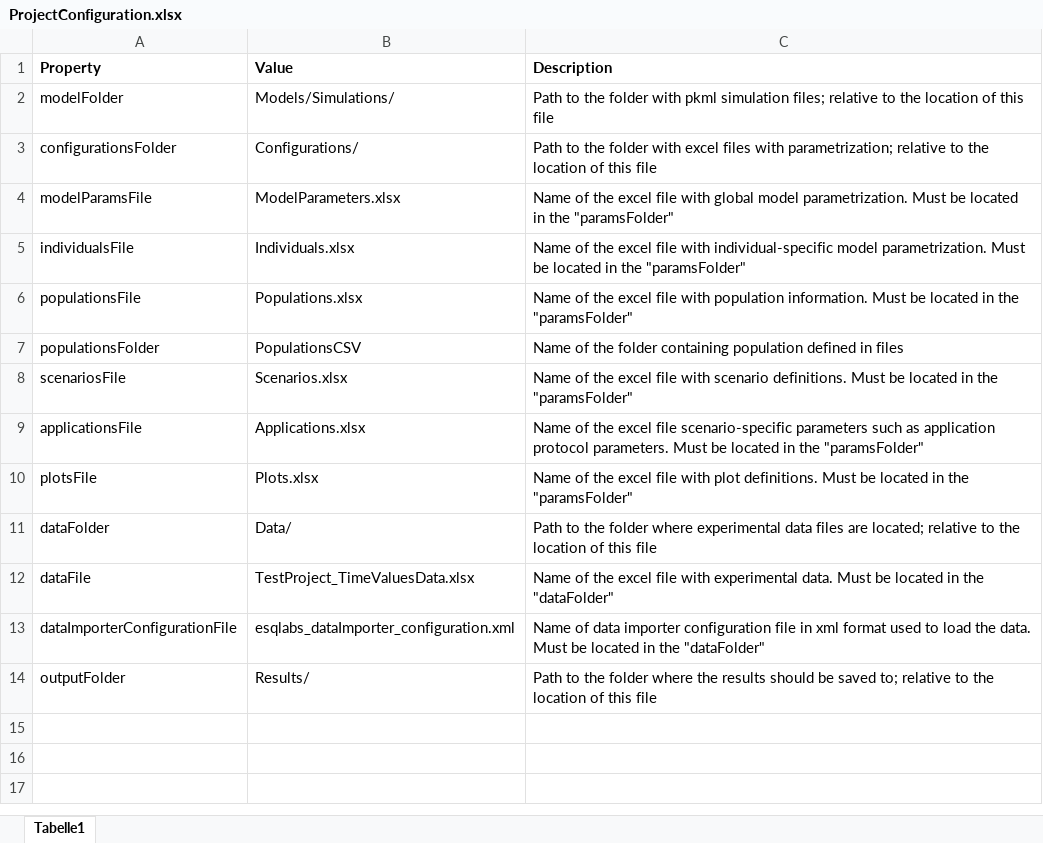
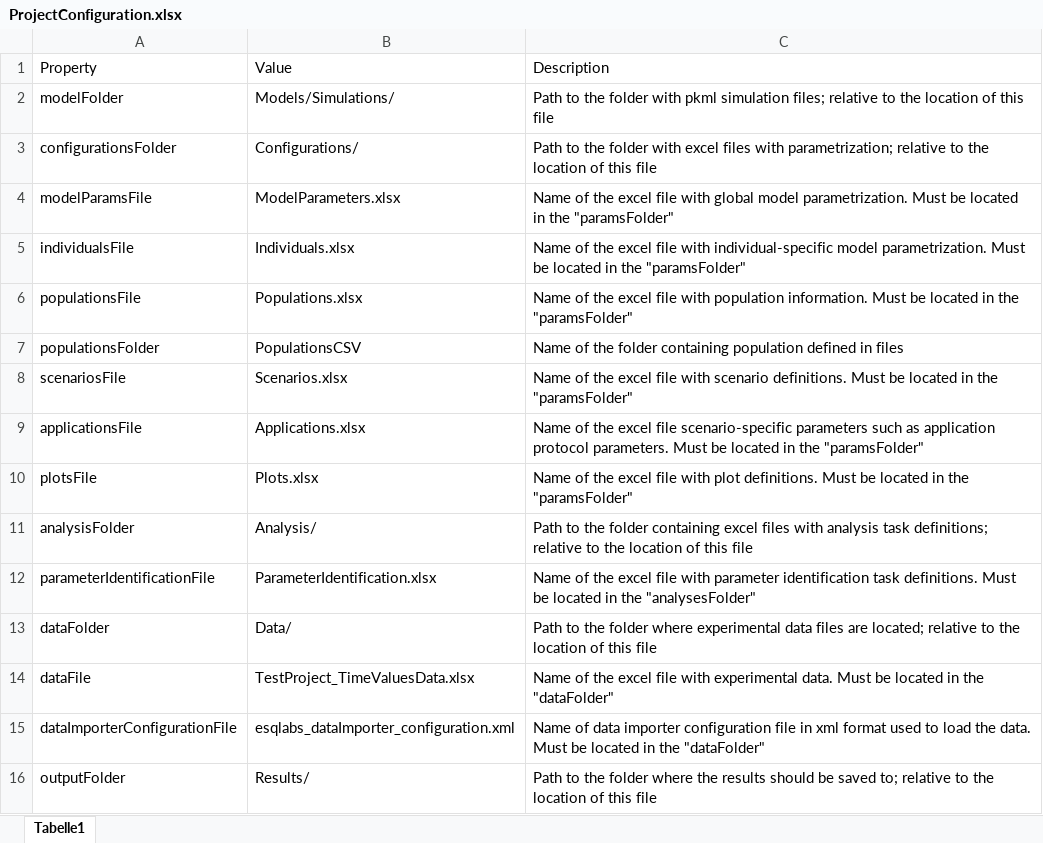
Before and after one commit to esqLABS/esqlabsR, an Excel workbook: inst/extdata/examples/TestProject/ProjectConfiguration.xlsx, sheet Tabelle1, drawn as a sheet; values as stored, in another font and other column widths than the file's, no borders; the diff names each change by its address in the sheet, - before the commit and + after, or states it on an @@ line.

Commit message:
feat: add pi file path to ProjectConfiguration

```diff
--- a/inst/extdata/examples/TestProject/ProjectConfiguration.xlsx (sheet Tabelle1)
+++ b/inst/extdata/examples/TestProject/ProjectConfiguration.xlsx (sheet Tabelle1)
-A1:C1 bold: on
+A1:C1 bold: off
+row 11: analysisFolder | Analysis/ | Path to the folder containing excel files with analysis task definitions; relative to the location of this file
+row 12: parameterIdentificationFile | ParameterIdentification.xlsx | Name of the excel file with parameter identification task definitions. Must be located in the "analysesFolder"
```
Also changed, not shown: 3 other files.
